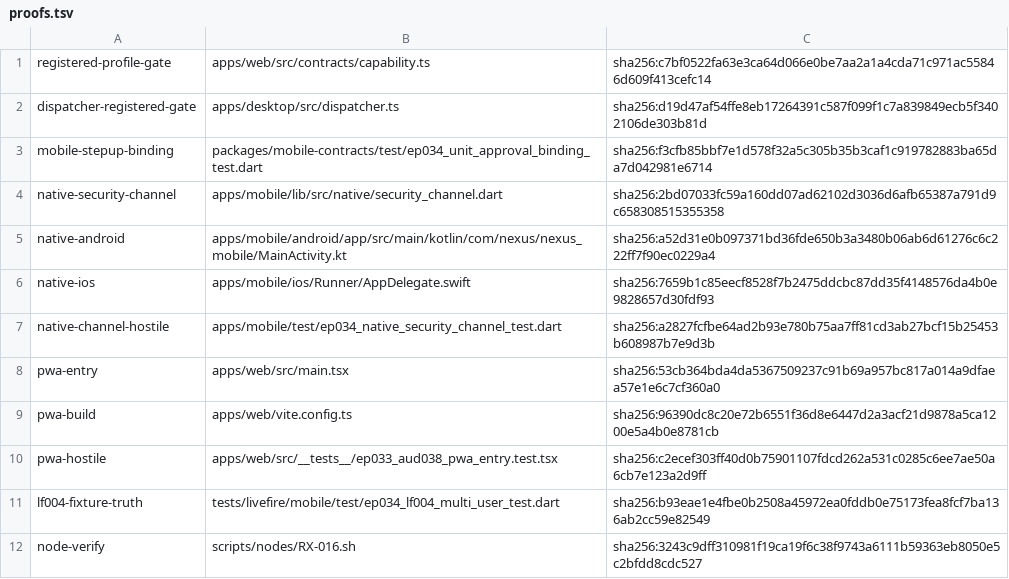
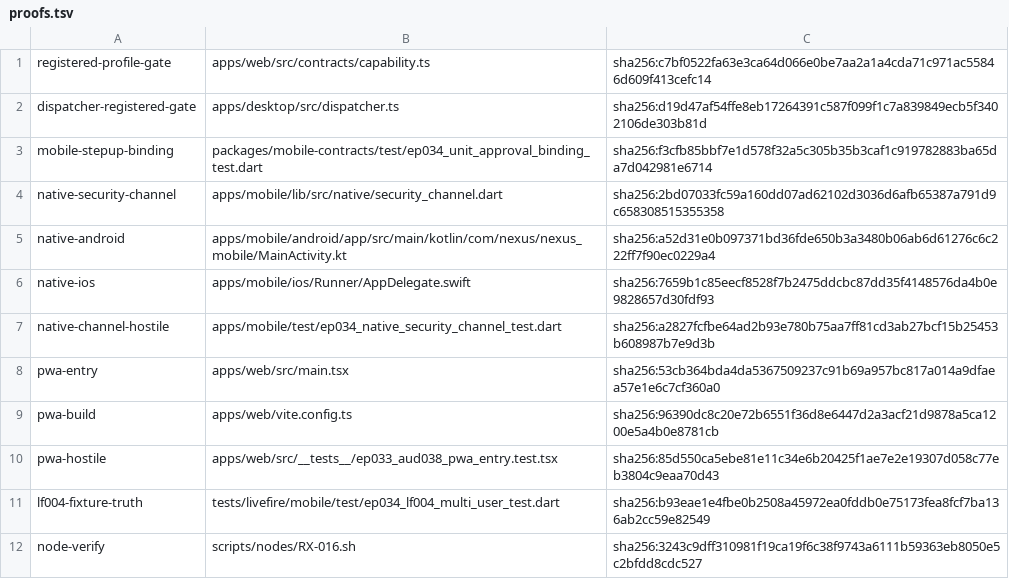
Before and after one commit to dominator509/nexus, a TSV file: .agent/remediation/evidence/RX-016/proofs.tsv, drawn as a sheet.

```diff
--- a/.agent/remediation/evidence/RX-016/proofs.tsv
+++ b/.agent/remediation/evidence/RX-016/proofs.tsv
@@ -9,3 +9,3 @@ pwa-entry	apps/web/src/main.tsx	sha256:53cb364bda4da5367509237c91b69a957bc817a01
 pwa-build	apps/web/vite.config.ts	sha256:96390dc8c20e72b6551f36d8e6447d2a3acf21d9878a5ca1200e5a4b0e8781cb
-pwa-hostile	apps/web/src/__tests__/ep033_aud038_pwa_entry.test.tsx	sha256:c2ecef303ff40d0b75901107fdcd262a531c0285c6ee7ae50a6cb7e123a2d9ff
+pwa-hostile	apps/web/src/__tests__/ep033_aud038_pwa_entry.test.tsx	sha256:85d550ca5ebe81e11c34e6b20425f1ae7e2e19307d058c77eb3804c9eaa70d43
 lf004-fixture-truth	tests/livefire/mobile/test/ep034_lf004_multi_user_test.dart	sha256:b93eae1e4fbe0b2508a45972ea0fddb0e75173fea8fcf7ba136ab2cc59e82549
```
Also changed, not shown: 2 other files.
